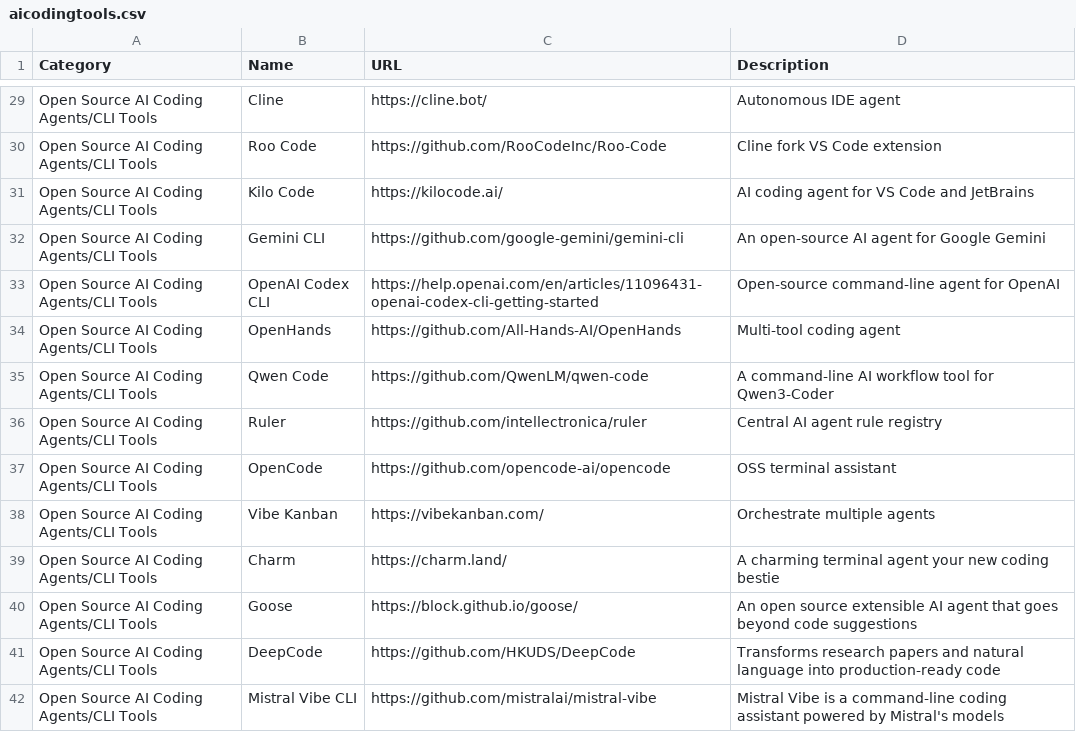
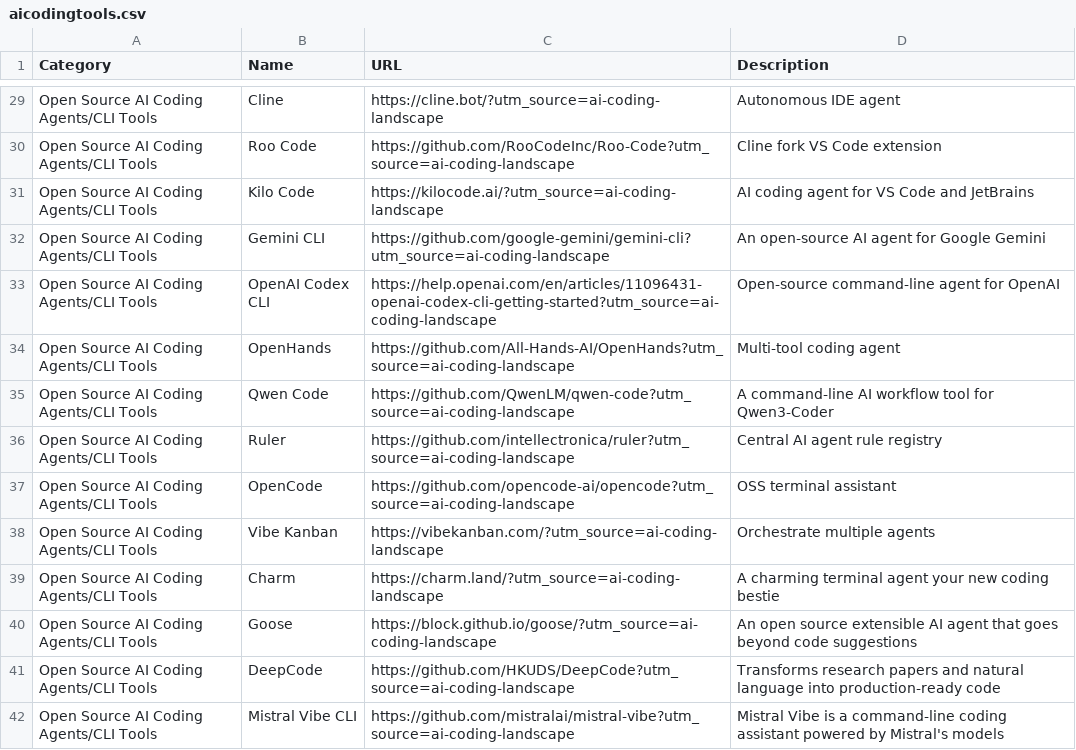
Before and after one commit to joylarkin/AI-Coding-Landscape, a CSV file: aicodingtools.csv, drawn as a sheet; only a part is shown, gaps mark what is left out; the diff covers the shown part only; the diff names each change by its address in the sheet, - before the commit and + after, or states it on an @@ line.

```diff
--- a/aicodingtools.csv
+++ b/aicodingtools.csv
-C29 (URL): https://cline.bot/
+C29 (URL): https://cline.bot/?utm_source=ai-coding-landscape
-C30 (URL): https://github.com/RooCodeInc/Roo-Code
+C30 (URL): https://github.com/RooCodeInc/Roo-Code?utm_source=ai-coding-landscape
-C31 (URL): https://kilocode.ai/
+C31 (URL): https://kilocode.ai/?utm_source=ai-coding-landscape
-C32 (URL): https://github.com/google-gemini/gemini-cli
+C32 (URL): https://github.com/google-gemini/gemini-cli?utm_source=ai-coding-landscape
-C33 (URL): https://help.openai.com/en/articles/11096431-openai-codex-cli-getting-started
+C33 (URL): https://help.openai.com/en/articles/11096431-openai-codex-cli-getting-started?utm_source=ai-coding-landscape
-C34 (URL): https://github.com/All-Hands-AI/OpenHands
+C34 (URL): https://github.com/All-Hands-AI/OpenHands?utm_source=ai-coding-landscape
-C35 (URL): https://github.com/QwenLM/qwen-code
+C35 (URL): https://github.com/QwenLM/qwen-code?utm_source=ai-coding-landscape
-C36 (URL): https://github.com/intellectronica/ruler
+C36 (URL): https://github.com/intellectronica/ruler?utm_source=ai-coding-landscape
-C37 (URL): https://github.com/opencode-ai/opencode
+C37 (URL): https://github.com/opencode-ai/opencode?utm_source=ai-coding-landscape
-C38 (URL): https://vibekanban.com/
+C38 (URL): https://vibekanban.com/?utm_source=ai-coding-landscape
-C39 (URL): https://charm.land/
+C39 (URL): https://charm.land/?utm_source=ai-coding-landscape
-C40 (URL): https://block.github.io/goose/
+C40 (URL): https://block.github.io/goose/?utm_source=ai-coding-landscape
-C41 (URL): https://github.com/HKUDS/DeepCode
+C41 (URL): https://github.com/HKUDS/DeepCode?utm_source=ai-coding-landscape
-C42 (URL): https://github.com/mistralai/mistral-vibe
+C42 (URL): https://github.com/mistralai/mistral-vibe?utm_source=ai-coding-landscape
```
Also changed, not shown: 153 edited cells elsewhere in this file, aicodingmodels.csv.
